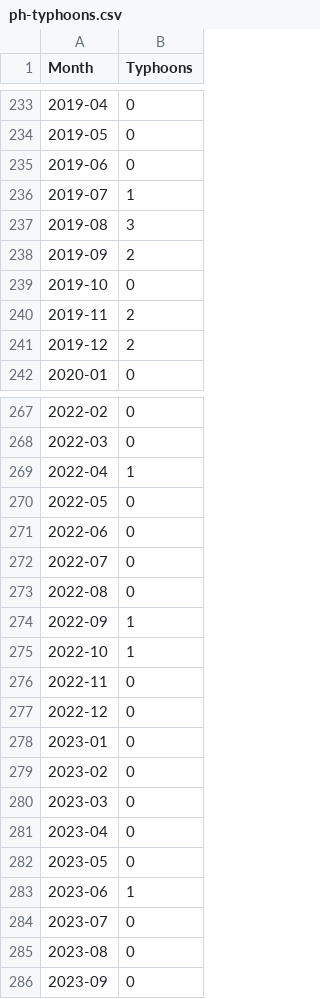
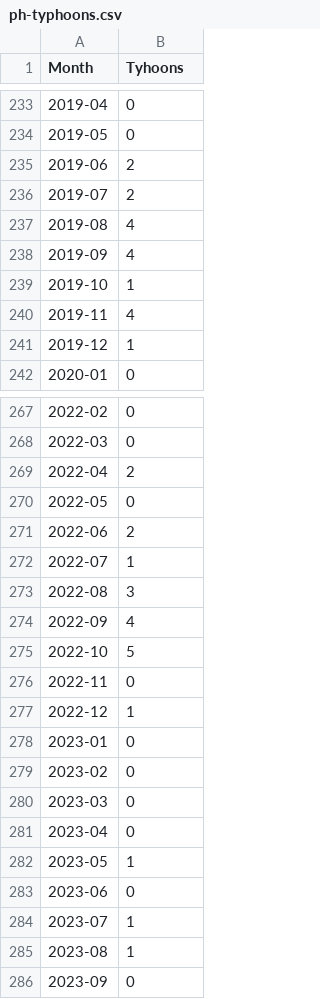
Before and after one commit to MG-Minsu/ph-typhoons, a CSV file: ph-typhoons.csv, drawn as a sheet; only a part is shown, gaps mark what is left out; the diff covers the shown part only.

```diff
--- a/ph-typhoons.csv
+++ b/ph-typhoons.csv
@@ -1 +1 @@
-Month,Typhoons
+Month,Tyhoons
@@ -234,9 +234,9 @@ Month,Typhoons
 2019-05,0
-2019-06,0
-2019-07,1
-2019-08,3
-2019-09,2
-2019-10,0
-2019-11,2
-2019-12,2
+2019-06,2
+2019-07,2
+2019-08,4
+2019-09,4
+2019-10,1
+2019-11,4
+2019-12,1
 2020-01,0
@@ -268,11 +268,11 @@ Month,Typhoons
 2022-03,0
-2022-04,1
+2022-04,2
 2022-05,0
-2022-06,0
-2022-07,0
-2022-08,0
-2022-09,1
-2022-10,1
+2022-06,2
+2022-07,1
+2022-08,3
+2022-09,4
+2022-10,5
 2022-11,0
-2022-12,0
+2022-12,1
 2023-01,0
@@ -281,6 +281,6 @@ Month,Typhoons
 2023-04,0
-2023-05,0
-2023-06,1
-2023-07,0
-2023-08,0
+2023-05,1
+2023-06,0
+2023-07,1
+2023-08,1
 2023-09,0
```
Also changed, not shown: 20 edited cells elsewhere in this file.
